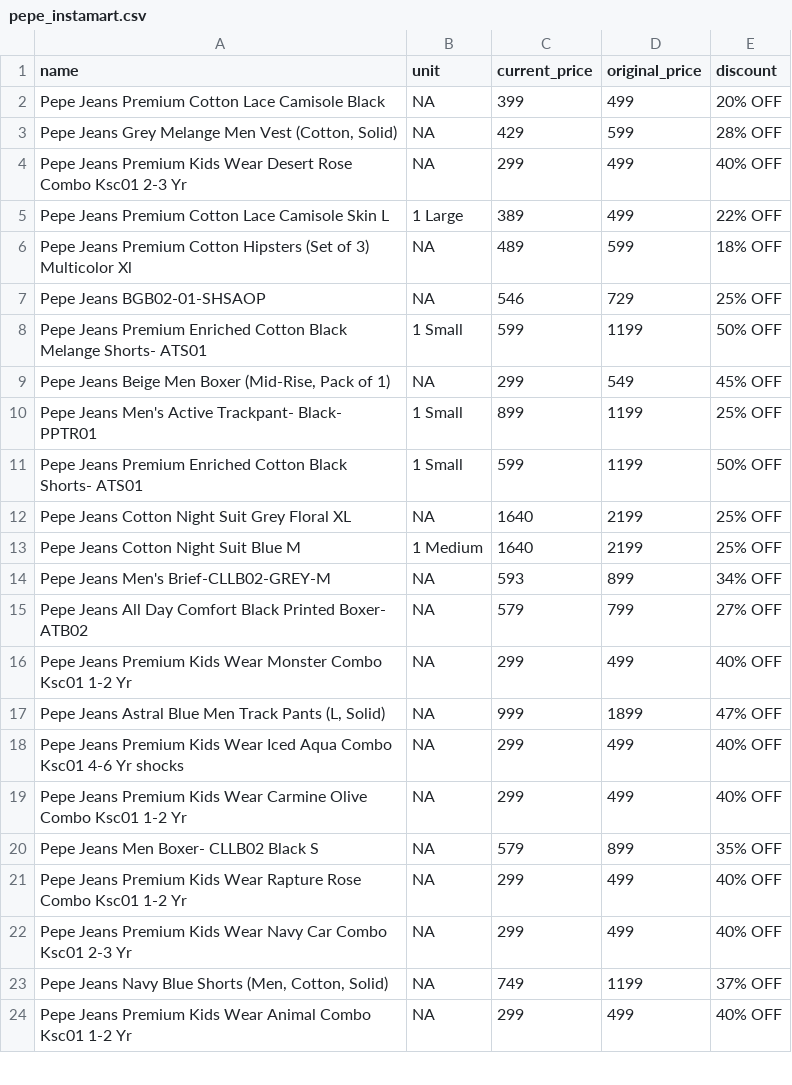
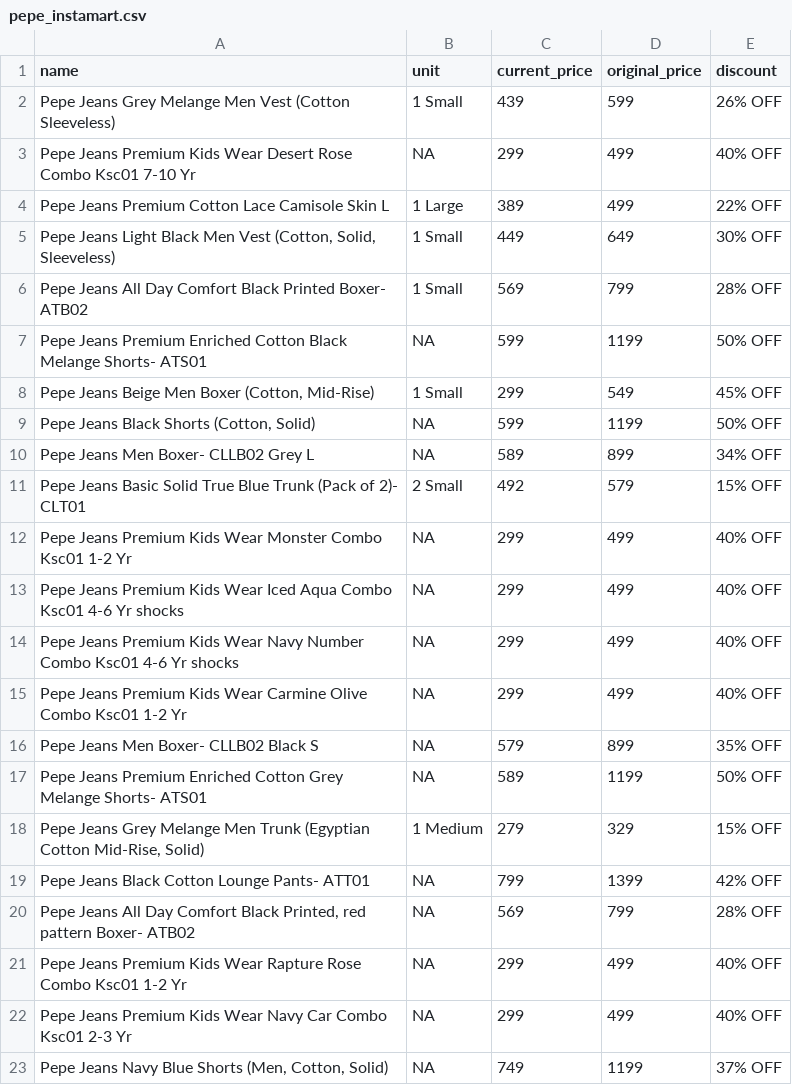
Before and after one commit to Amal-GBL/PricePulse, a CSV file: pepe_instamart.csv, drawn as a sheet; only a part is shown; the shorter side is filled out with more unchanged rows; the diff covers the shown part only.

```diff
--- a/pepe_instamart.csv
+++ b/pepe_instamart.csv
@@ -1,21 +1,21 @@
 name,unit,current_price,original_price,discount
-Pepe Jeans Premium Cotton Lace Camisole Black,NA,399,499,20% OFF
-"Pepe Jeans Grey Melange Men Vest (Cotton, Solid)",NA,429,599,28% OFF
-Pepe Jeans Premium Kids Wear Desert Rose Combo Ksc01 2-3 Yr,NA,299,499,40% OFF
+Pepe Jeans Grey Melange Men Vest (Cotton Sleeveless),1 Small,439,599,26% OFF
+Pepe Jeans Premium Kids Wear Desert Rose Combo Ksc01 7-10 Yr,NA,299,499,40% OFF
 Pepe Jeans Premium Cotton Lace Camisole Skin L,1 Large,389,499,22% OFF
-Pepe Jeans Premium Cotton Hipsters (Set of 3) Multicolor Xl,NA,489,599,18% OFF
-Pepe Jeans BGB02-01-SHSAOP,NA,546,729,25% OFF
-Pepe Jeans Premium Enriched Cotton Black Melange Shorts- ATS01,1 Small,599,1199,50% OFF
-"Pepe Jeans Beige Men Boxer (Mid-Rise, Pack of 1)",NA,299,549,45% OFF
-Pepe Jeans Men's Active Trackpant- Black- PPTR01,1 Small,899,1199,25% OFF
-Pepe Jeans Premium Enriched Cotton Black Shorts- ATS01,1 Small,599,1199,50% OFF
-Pepe Jeans Cotton Night Suit Grey Floral XL,NA,1640,2199,25% OFF
-Pepe Jeans Cotton Night Suit Blue M,1 Medium,1640,2199,25% OFF
-Pepe Jeans Men's Brief-CLLB02-GREY-M,NA,593,899,34% OFF
-Pepe Jeans All Day Comfort Black Printed Boxer- ATB02,NA,579,799,27% OFF
+"Pepe Jeans Light Black Men Vest (Cotton, Solid, Sleeveless)",1 Small,449,649,30% OFF
+Pepe Jeans All Day Comfort Black Printed Boxer- ATB02,1 Small,569,799,28% OFF
+Pepe Jeans Premium Enriched Cotton Black Melange Shorts- ATS01,NA,599,1199,50% OFF
+"Pepe Jeans Beige Men Boxer (Cotton, Mid-Rise)",1 Small,299,549,45% OFF
+"Pepe Jeans Black Shorts (Cotton, Solid)",NA,599,1199,50% OFF
+Pepe Jeans Men Boxer- CLLB02 Grey L,NA,589,899,34% OFF
+Pepe Jeans Basic Solid True Blue Trunk (Pack of 2)- CLT01,2 Small,492,579,15% OFF
 Pepe Jeans Premium Kids Wear Monster Combo Ksc01 1-2 Yr,NA,299,499,40% OFF
-"Pepe Jeans Astral Blue Men Track Pants (L, Solid)",NA,999,1899,47% OFF
 Pepe Jeans Premium Kids Wear Iced Aqua Combo Ksc01 4-6 Yr shocks,NA,299,499,40% OFF
+Pepe Jeans Premium Kids Wear Navy Number Combo Ksc01 4-6 Yr shocks,NA,299,499,40% OFF
 Pepe Jeans Premium Kids Wear Carmine Olive Combo Ksc01 1-2 Yr,NA,299,499,40% OFF
 Pepe Jeans Men Boxer- CLLB02 Black S,NA,579,899,35% OFF
+Pepe Jeans Premium Enriched Cotton Grey Melange Shorts- ATS01,NA,589,1199,50% OFF
+"Pepe Jeans Grey Melange Men Trunk (Egyptian Cotton Mid-Rise, Solid)",1 Medium,279,329,15% OFF
+Pepe Jeans Black Cotton Lounge Pants- ATT01,NA,799,1399,42% OFF
+"Pepe Jeans All Day Comfort Black Printed, red pattern Boxer- ATB02",NA,569,799,28% OFF
 Pepe Jeans Premium Kids Wear Rapture Rose Combo Ksc01 1-2 Yr,NA,299,499,40% OFF
```
Also changed, not shown: 4 added rows, 7 removed rows and 11 edited cells elsewhere in this file, 1 other file.
